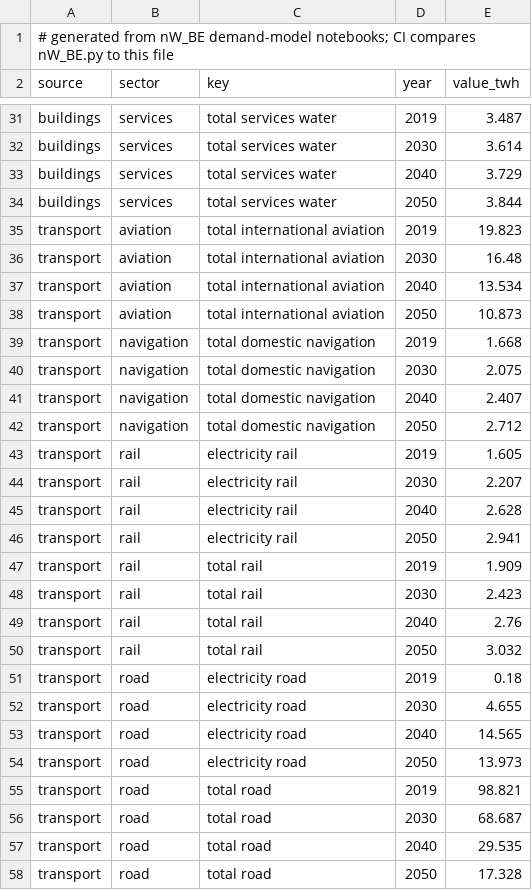
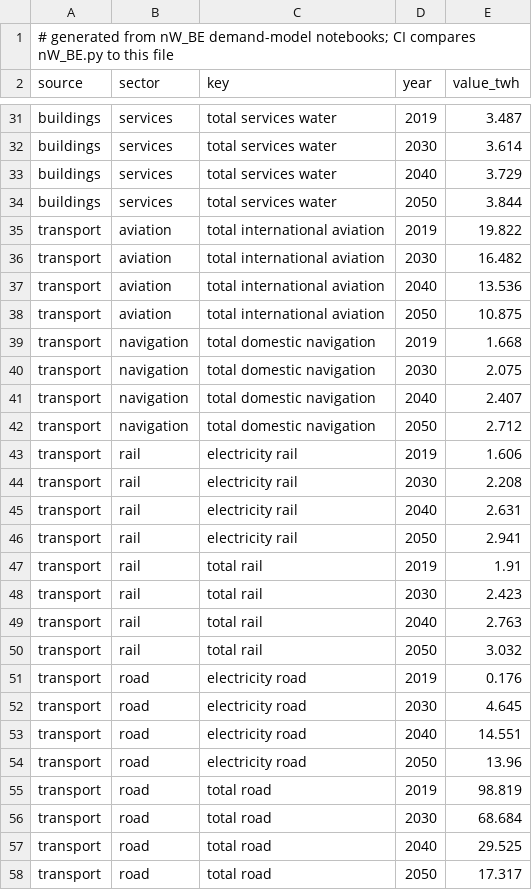
Before and after one commit to laterrea/negaWatt-BE, a CSV file: data/energy_totals_overrides.csv, drawn as a sheet; only a part is shown, gaps mark what is left out.

```diff
--- a/data/energy_totals_overrides.csv
+++ b/data/energy_totals_overrides.csv
@@ -34,6 +34,6 @@ buildings,services,total services water,2040,3.729
 buildings,services,total services water,2050,3.844
-transport,aviation,total international aviation,2019,19.823
-transport,aviation,total international aviation,2030,16.48
-transport,aviation,total international aviation,2040,13.534
-transport,aviation,total international aviation,2050,10.873
+transport,aviation,total international aviation,2019,19.822
+transport,aviation,total international aviation,2030,16.482
+transport,aviation,total international aviation,2040,13.536
+transport,aviation,total international aviation,2050,10.875
 transport,navigation,total domestic navigation,2019,1.668
@@ -42,17 +42,17 @@ transport,navigation,total domestic navigation,2040,2.407
 transport,navigation,total domestic navigation,2050,2.712
-transport,rail,electricity rail,2019,1.605
-transport,rail,electricity rail,2030,2.207
-transport,rail,electricity rail,2040,2.628
+transport,rail,electricity rail,2019,1.606
+transport,rail,electricity rail,2030,2.208
+transport,rail,electricity rail,2040,2.631
 transport,rail,electricity rail,2050,2.941
-transport,rail,total rail,2019,1.909
+transport,rail,total rail,2019,1.91
 transport,rail,total rail,2030,2.423
-transport,rail,total rail,2040,2.76
+transport,rail,total rail,2040,2.763
 transport,rail,total rail,2050,3.032
-transport,road,electricity road,2019,0.18
-transport,road,electricity road,2030,4.655
-transport,road,electricity road,2040,14.565
-transport,road,electricity road,2050,13.973
-transport,road,total road,2019,98.821
-transport,road,total road,2030,68.687
-transport,road,total road,2040,29.535
-transport,road,total road,2050,17.328
+transport,road,electricity road,2019,0.176
+transport,road,electricity road,2030,4.645
+transport,road,electricity road,2040,14.551
+transport,road,electricity road,2050,13.96
+transport,road,total road,2019,98.819
+transport,road,total road,2030,68.684
+transport,road,total road,2040,29.525
+transport,road,total road,2050,17.317
```
Also changed, not shown: 15 other files.
